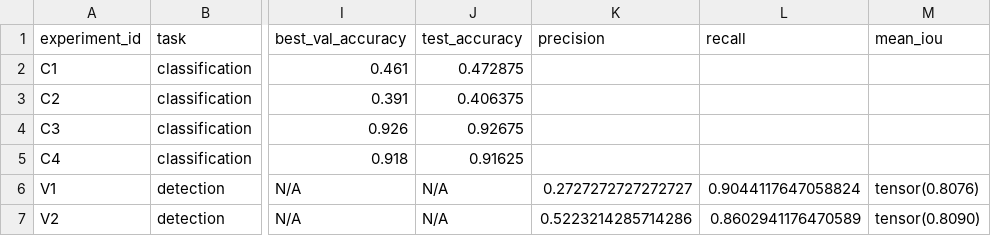
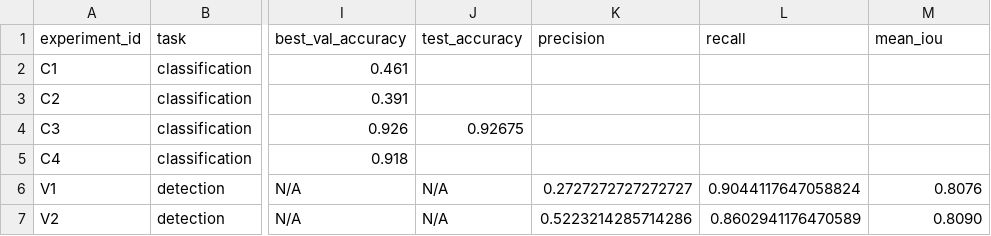
Before and after one commit to Sapar-hub/aie-group-2-sapar, a CSV file: homeworks/HW10-11/artifacts/runs.csv, drawn as a sheet; only a part is shown, gaps mark what is left out; the diff names each change by its address in the sheet, - before the commit and + after, or states it on an @@ line.

```diff
--- a/homeworks/HW10-11/artifacts/runs.csv
+++ b/homeworks/HW10-11/artifacts/runs.csv
-J2 (test_accuracy): 0.472875
+J2 (test_accuracy): (empty)
-J3 (test_accuracy): 0.406375
+J3 (test_accuracy): (empty)
-J5 (test_accuracy): 0.91625
+J5 (test_accuracy): (empty)
-M6 (mean_iou): tensor(0.8076)
+M6 (mean_iou): 0.8076
-M7 (mean_iou): tensor(0.8090)
+M7 (mean_iou): 0.8090
```
Also changed, not shown: homeworks/HW12/artifacts/runs.csv, 1 other file.
